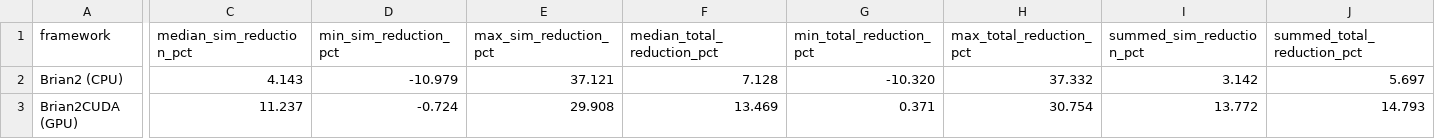
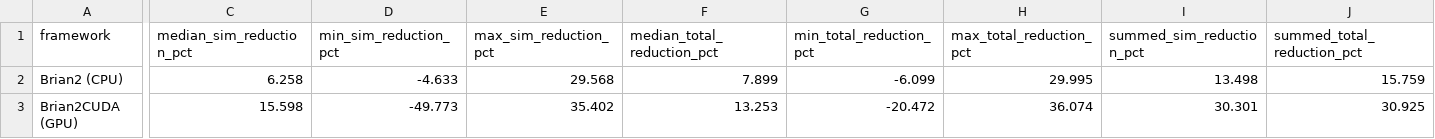
Before and after one commit to eonsystemspbc/fly-brain, a CSV file: data/results/nature_2026_07/no_io/framework_summary.csv, drawn as a sheet; only a part is shown, gaps mark what is left out; the diff covers the shown part only; the diff names each change by its address in the sheet, - before the commit and + after, or states it on an @@ line.

```diff
--- a/data/results/nature_2026_07/no_io/framework_summary.csv
+++ b/data/results/nature_2026_07/no_io/framework_summary.csv
-C2 (median_sim_reduction_pct): 4.143
+C2 (median_sim_reduction_pct): 6.258
-D2 (min_sim_reduction_pct): -10.979
+D2 (min_sim_reduction_pct): -4.633
-E2 (max_sim_reduction_pct): 37.121
+E2 (max_sim_reduction_pct): 29.568
-F2 (median_total_reduction_pct): 7.128
+F2 (median_total_reduction_pct): 7.899
-G2 (min_total_reduction_pct): -10.320
+G2 (min_total_reduction_pct): -6.099
-H2 (max_total_reduction_pct): 37.332
+H2 (max_total_reduction_pct): 29.995
-I2 (summed_sim_reduction_pct): 3.142
+I2 (summed_sim_reduction_pct): 13.498
-J2 (summed_total_reduction_pct): 5.697
+J2 (summed_total_reduction_pct): 15.759
-C3 (median_sim_reduction_pct): 11.237
+C3 (median_sim_reduction_pct): 15.598
-D3 (min_sim_reduction_pct): -0.724
+D3 (min_sim_reduction_pct): -49.773
-E3 (max_sim_reduction_pct): 29.908
+E3 (max_sim_reduction_pct): 35.402
-F3 (median_total_reduction_pct): 13.469
+F3 (median_total_reduction_pct): 13.253
-G3 (min_total_reduction_pct): 0.371
+G3 (min_total_reduction_pct): -20.472
-H3 (max_total_reduction_pct): 30.754
+H3 (max_total_reduction_pct): 36.074
-I3 (summed_sim_reduction_pct): 13.772
+I3 (summed_sim_reduction_pct): 30.301
-J3 (summed_total_reduction_pct): 14.793
+J3 (summed_total_reduction_pct): 30.925
```
Also changed, not shown: 52 edited cells elsewhere in this file, data/results/nature_2026_07/no_io/timing_summary.csv, 10 other files.
